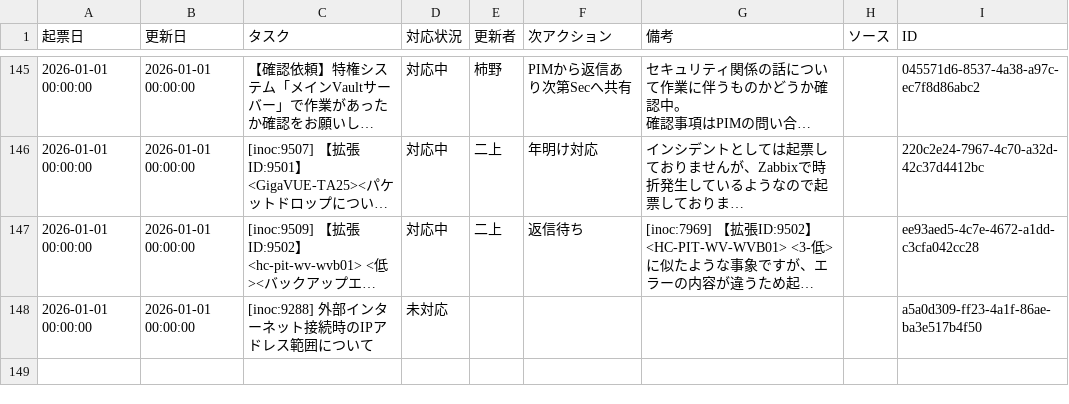
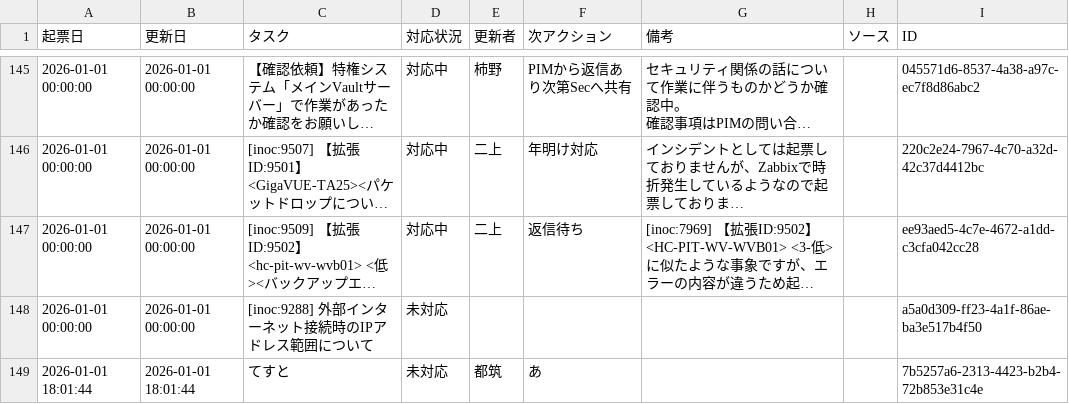
Before and after one commit to weakest4me/taskboard-streamlit, a CSV file: tasks.csv, drawn as a sheet; only a part is shown, gaps mark what is left out; long unchanged cells end in …; the diff names each change by its address in the sheet, - before the commit and + after, or states it on an @@ line.

Commit message:
Update tasks.csv from Streamlit app (2026-01-01 18:01:45 JST)

```diff
--- a/tasks.csv
+++ b/tasks.csv
+row 149: 2026-01-01 18:01:44 | 2026-01-01 18:01:44 | てすと | 未対応 | 都筑 | あ |  |  | 7b5257a6-2313-4423-b2b4-72b853e31c4e
```
